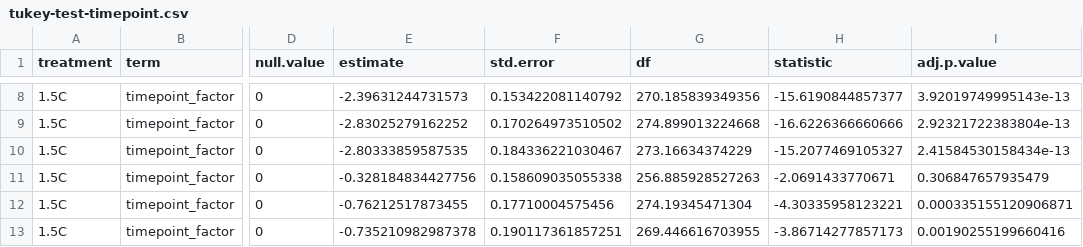
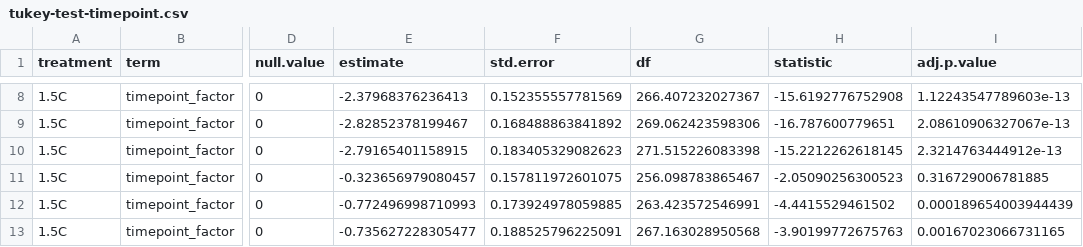
Before and after one commit to yaaminiv/cold-green-crab, a CSV file: output/WA/03-TTR-analysis/tukey-test-timepoint.csv, drawn as a sheet; only a part is shown, gaps mark what is left out; the diff covers the shown part only; the diff names each change by its address in the sheet, - before the commit and + after, or states it on an @@ line.

```diff
--- a/output/WA/03-TTR-analysis/tukey-test-timepoint.csv
+++ b/output/WA/03-TTR-analysis/tukey-test-timepoint.csv
-E8 (estimate): -2.39631244731573
+E8 (estimate): -2.37968376236413
-F8 (std.error): 0.153422081140792
+F8 (std.error): 0.152355557781569
-G8 (df): 270.185839349356
+G8 (df): 266.407232027367
-H8 (statistic): -15.6190844857377
+H8 (statistic): -15.6192776752908
-I8 (adj.p.value): 3.92019749995143e-13
+I8 (adj.p.value): 1.12243547789603e-13
-E9 (estimate): -2.83025279162252
+E9 (estimate): -2.82852378199467
-F9 (std.error): 0.170264973510502
+F9 (std.error): 0.168488863841892
-G9 (df): 274.899013224668
+G9 (df): 269.062423598306
-H9 (statistic): -16.6226366660666
+H9 (statistic): -16.787600779651
-I9 (adj.p.value): 2.92321722383804e-13
+I9 (adj.p.value): 2.08610906327067e-13
-E10 (estimate): -2.80333859587535
+E10 (estimate): -2.79165401158915
-F10 (std.error): 0.184336221030467
+F10 (std.error): 0.183405329082623
-G10 (df): 273.16634374229
+G10 (df): 271.515226083398
-H10 (statistic): -15.2077469105327
+H10 (statistic): -15.2212262618145
-I10 (adj.p.value): 2.41584530158434e-13
+I10 (adj.p.value): 2.3214763444912e-13
-E11 (estimate): -0.328184834427756
+E11 (estimate): -0.323656979080457
-F11 (std.error): 0.158609035055338
+F11 (std.error): 0.157811972601075
-G11 (df): 256.885928527263
+G11 (df): 256.098783865467
-H11 (statistic): -2.0691433770671
+H11 (statistic): -2.05090256300523
-I11 (adj.p.value): 0.306847657935479
+I11 (adj.p.value): 0.316729006781885
-E12 (estimate): -0.76212517873455
+E12 (estimate): -0.772496998710993
-F12 (std.error): 0.17710004575456
+F12 (std.error): 0.173924978059885
-G12 (df): 274.19345471304
+G12 (df): 263.423572546991
-H12 (statistic): -4.30335958123221
+H12 (statistic): -4.4415529461502
-I12 (adj.p.value): 0.000335155120906871
+I12 (adj.p.value): 0.000189654003944439
-E13 (estimate): -0.735210982987378
+E13 (estimate): -0.735627228305477
-F13 (std.error): 0.190117361857251
+F13 (std.error): 0.188525796225091
-G13 (df): 269.446616703955
+G13 (df): 267.163028950568
-H13 (statistic): -3.86714277857173
+H13 (statistic): -3.90199772675763
-I13 (adj.p.value): 0.00190255199660416
+I13 (adj.p.value): 0.00167023066731165
```
Also changed, not shown: 120 edited cells elsewhere in this file, output/WA/03-TTR-analysis/tukey-test-treatment.csv, 1 other file.
